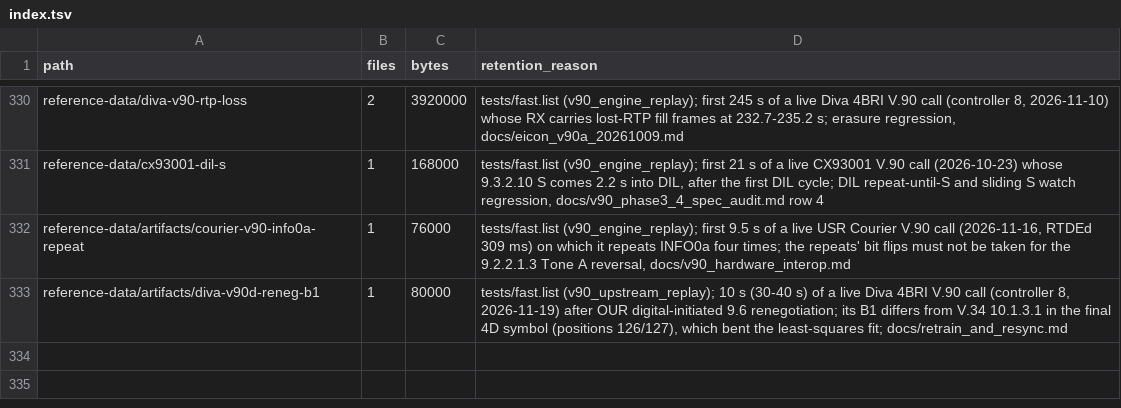
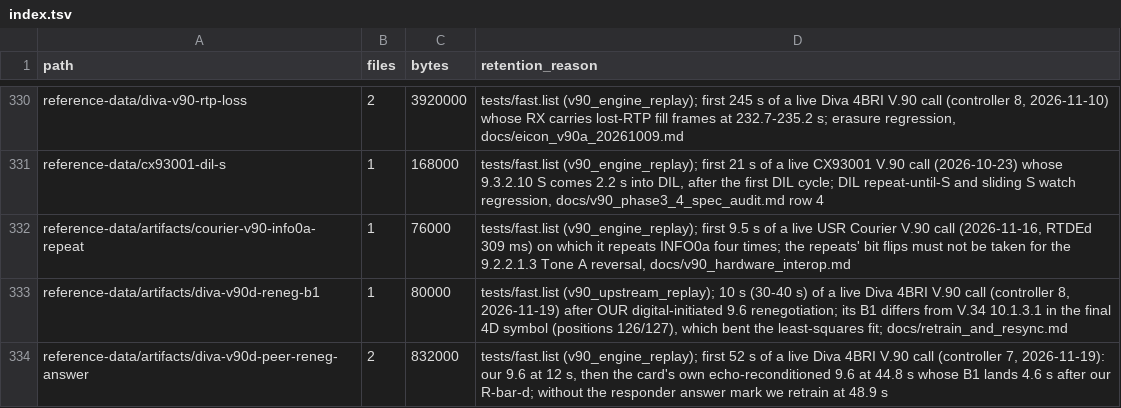
Before and after one commit to cryan209/v90modem, a TSV file: reference-data/index.tsv, drawn as a sheet; only a part is shown, gaps mark what is left out; the diff names each change by its address in the sheet, - before the commit and + after, or states it on an @@ line.

```diff
--- a/reference-data/index.tsv
+++ b/reference-data/index.tsv
+row 334: reference-data/artifacts/diva-v90d-peer-reneg-answer | 2 | 832000 | tests/fast.list (v90_engine_replay); first 52 s of a live Diva 4BRI V.90 call (controller 7, 2026-11-19): our 9.6 at 12 s, then the card's own echo-reconditioned 9.6 at 44.8 s whose B1 lands 4.6 s after our R-bar-d; without the responder answer mark we retrain at 48.9 s
```
Also changed, not shown: 5 other files.
